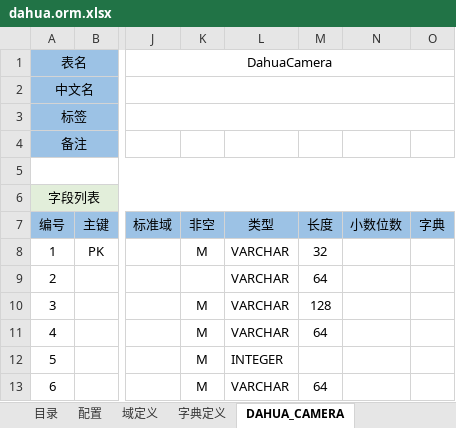
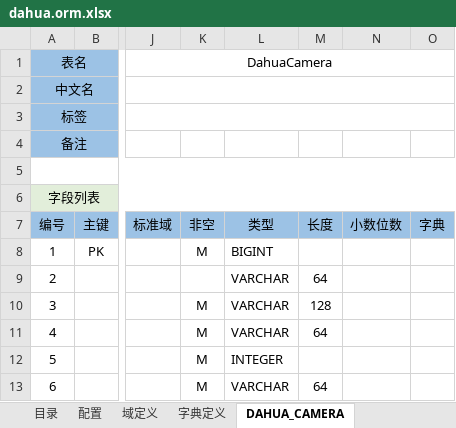
Before and after one commit to ty-wssf/fliad-viid, an Excel workbook: fliad-plugin/plugin-dahua/model/dahua.orm.xlsx, sheet DAHUA_CAMERA, drawn as a sheet; only a part is shown, gaps mark what is left out; values as stored, in another font and other column widths than the file's, no borders; the diff names each change by its address in the sheet, - before the commit and + after, or states it on an @@ line.

```diff
--- a/fliad-plugin/plugin-dahua/model/dahua.orm.xlsx (sheet DAHUA_CAMERA)
+++ b/fliad-plugin/plugin-dahua/model/dahua.orm.xlsx (sheet DAHUA_CAMERA)
-L8: VARCHAR
+L8: BIGINT
-M8: 32
+M8: (empty)
```
Also changed, not shown: 11 other files.
